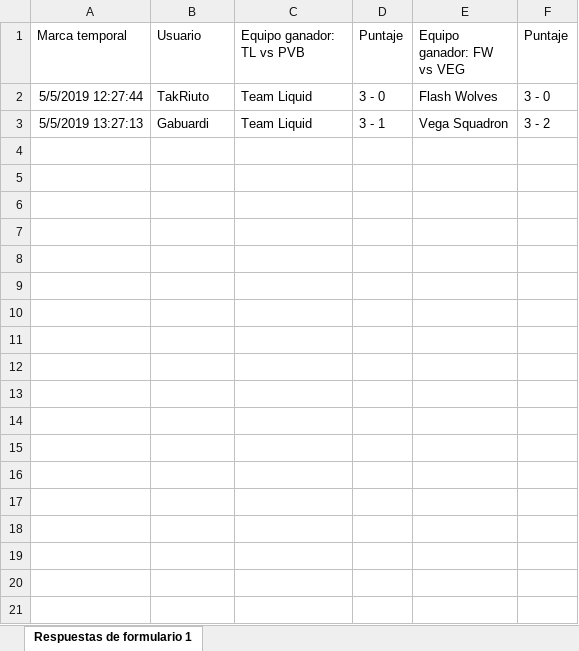
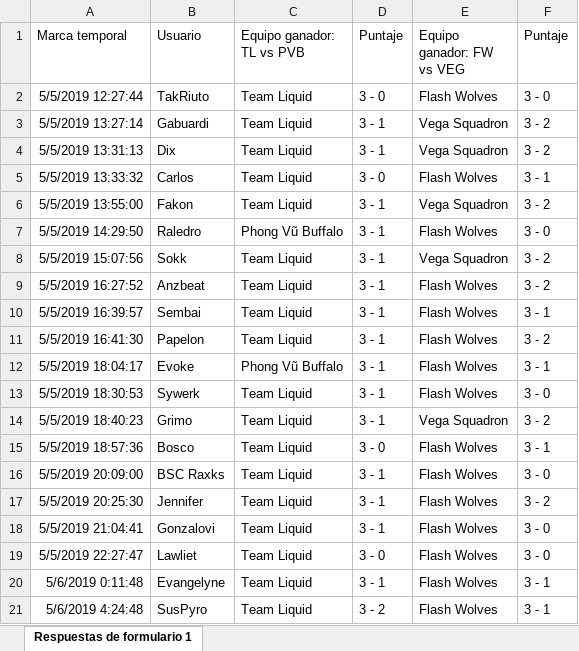
Before and after one commit to Gabuardi/DiscordFantasyPredictsParser, an Excel workbook: excel_files/MSI 2019 - Eliminatorias Play-In Día 1 (respuestas).xlsx, sheet Respuestas de formulario 1, drawn as a sheet; values as stored, in another font and other column widths than the file's, no borders; charts and pictures not drawn; the diff names each change by its address in the sheet, - before the commit and + after, or states it on an @@ line.

```diff
--- a/excel_files/MSI 2019 - Eliminatorias Play-In Día 1 (respuestas).xlsx (sheet Respuestas de formulario 1)
+++ b/excel_files/MSI 2019 - Eliminatorias Play-In Día 1 (respuestas).xlsx (sheet Respuestas de formulario 1)
-A3 (Marca temporal): 5/5/2019 13:27:13
+A3 (Marca temporal): 5/5/2019 13:27:14
+row 4: 5/5/2019 13:31:13 | Dix | Team Liquid | 3 - 1 | Vega Squadron | 3 - 2
+row 5: 5/5/2019 13:33:32 | Carlos | Team Liquid | 3 - 0 | Flash Wolves | 3 - 1
+row 6: 5/5/2019 13:55:00 | Fakon | Team Liquid | 3 - 1 | Vega Squadron | 3 - 2
+row 7: 5/5/2019 14:29:50 | Raledro | Phong Vũ Buffalo | 3 - 1 | Flash Wolves | 3 - 0
+row 8: 5/5/2019 15:07:56 | Sokk | Team Liquid | 3 - 1 | Vega Squadron | 3 - 2
+row 9: 5/5/2019 16:27:52 | Anzbeat | Team Liquid | 3 - 1 | Flash Wolves | 3 - 2
+row 10: 5/5/2019 16:39:57 | Sembai | Team Liquid | 3 - 1 | Flash Wolves | 3 - 1
+row 11: 5/5/2019 16:41:30 | Papelon | Team Liquid | 3 - 1 | Flash Wolves | 3 - 2
+row 12: 5/5/2019 18:04:17 | Evoke | Phong Vũ Buffalo | 3 - 1 | Flash Wolves | 3 - 1
+row 13: 5/5/2019 18:30:53 | Sywerk | Team Liquid | 3 - 1 | Flash Wolves | 3 - 0
+row 14: 5/5/2019 18:40:23 | Grimo | Team Liquid | 3 - 1 | Vega Squadron | 3 - 2
+row 15: 5/5/2019 18:57:36 | Bosco | Team Liquid | 3 - 0 | Flash Wolves | 3 - 1
+row 16: 5/5/2019 20:09:00 | BSC Raxks | Team Liquid | 3 - 1 | Flash Wolves | 3 - 0
+row 17: 5/5/2019 20:25:30 | Jennifer | Team Liquid | 3 - 1 | Flash Wolves | 3 - 2
+row 18: 5/5/2019 21:04:41 | Gonzalovi | Team Liquid | 3 - 1 | Flash Wolves | 3 - 0
+row 19: 5/5/2019 22:27:47 | Lawliet | Team Liquid | 3 - 0 | Flash Wolves | 3 - 0
+row 20: 5/6/2019 0:11:48 | Evangelyne | Team Liquid | 3 - 1 | Flash Wolves | 3 - 1
+row 21: 5/6/2019 4:24:48 | SusPyro | Team Liquid | 3 - 2 | Flash Wolves | 3 - 1
```
Also changed, not shown: 1 other file.
